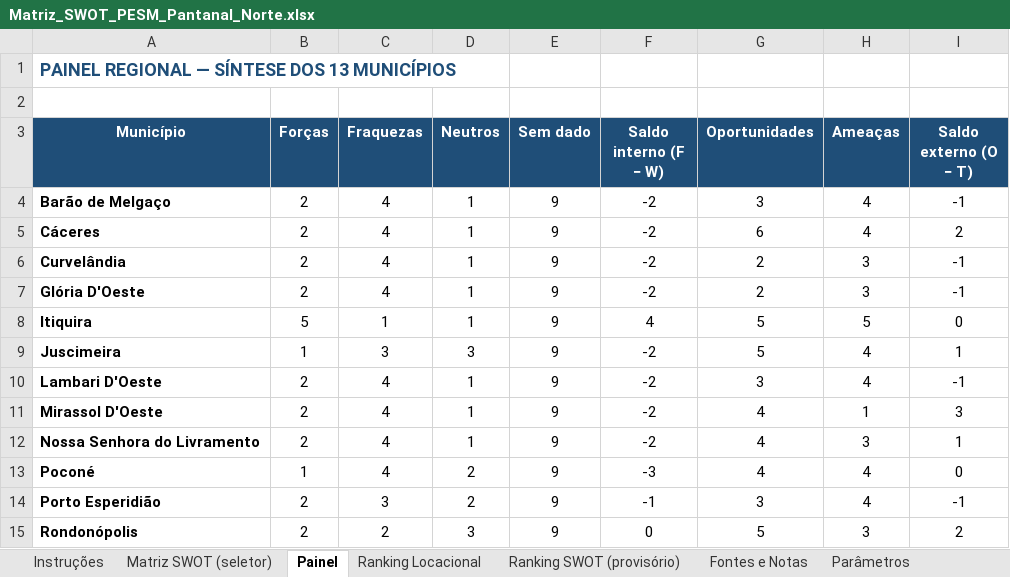
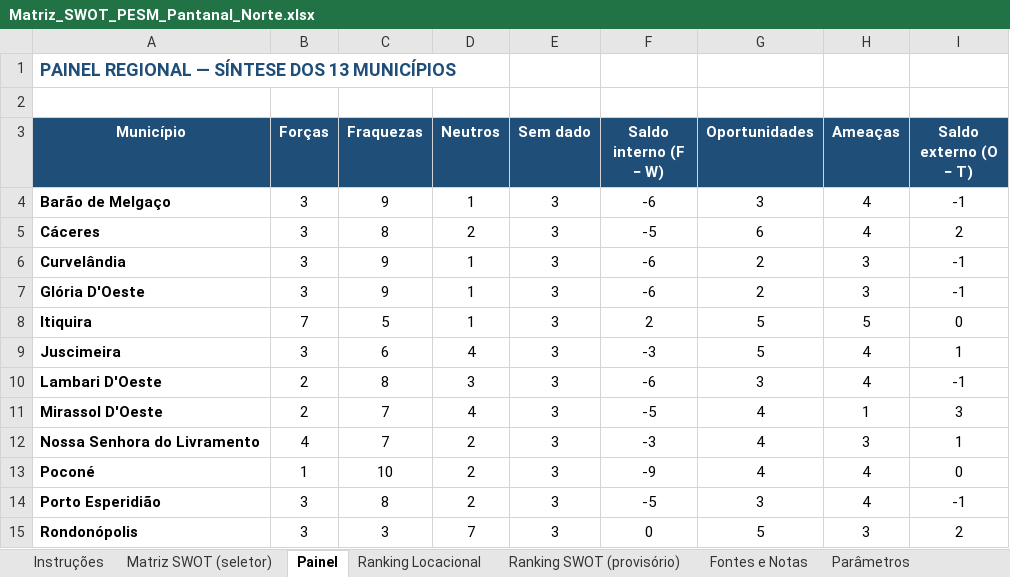
Before and after one commit to cleitonfranco74/zero_claude, an Excel workbook: pesm-pantanal-norte/dados/Matriz_SWOT_PESM_Pantanal_Norte.xlsx, sheet Painel, drawn as a sheet; only a part is shown; values as stored, in another font and other column widths than the file's, no borders; the diff covers the shown part only; the diff names each change by its address in the sheet, - before the commit and + after, or states it on an @@ line.

```diff
--- a/pesm-pantanal-norte/dados/Matriz_SWOT_PESM_Pantanal_Norte.xlsx (sheet Painel)
+++ b/pesm-pantanal-norte/dados/Matriz_SWOT_PESM_Pantanal_Norte.xlsx (sheet Painel)
-B4:B7 (Forças): 2
+B4:B7 (Forças): 3
-C4 (Fraquezas): 4
+C4 (Fraquezas): 9
-E4:E15 (Sem dado): 9
+E4:E15 (Sem dado): 3
-F4 (Saldo interno (F − W)): -2
+F4 (Saldo interno (F − W)): -6
-C5 (Fraquezas): 4
+C5 (Fraquezas): 8
-D5 (Neutros): 1
+D5 (Neutros): 2
-F5 (Saldo interno (F − W)): -2
+F5 (Saldo interno (F − W)): -5
-C6:C7 (Fraquezas): 4
+C6:C7 (Fraquezas): 9
-F6:F7 (Saldo interno (F − W)): -2
+F6:F7 (Saldo interno (F − W)): -6
-B8 (Forças): 5
+B8 (Forças): 7
-C8 (Fraquezas): 1
+C8 (Fraquezas): 5
-F8 (Saldo interno (F − W)): 4
+F8 (Saldo interno (F − W)): 2
-B9 (Forças): 1
+B9 (Forças): 3
-C9 (Fraquezas): 3
+C9 (Fraquezas): 6
-D9 (Neutros): 3
+D9 (Neutros): 4
-F9 (Saldo interno (F − W)): -2
+F9 (Saldo interno (F − W)): -3
-C10 (Fraquezas): 4
+C10 (Fraquezas): 8
-D10 (Neutros): 1
+D10 (Neutros): 3
-F10 (Saldo interno (F − W)): -2
+F10 (Saldo interno (F − W)): -6
-C11:C12 (Fraquezas): 4
+C11:C12 (Fraquezas): 7
-D11 (Neutros): 1
+D11 (Neutros): 4
-F11 (Saldo interno (F − W)): -2
+F11 (Saldo interno (F − W)): -5
-B12 (Forças): 2
+B12 (Forças): 4
-D12 (Neutros): 1
+D12 (Neutros): 2
-F12 (Saldo interno (F − W)): -2
+F12 (Saldo interno (F − W)): -3
-C13 (Fraquezas): 4
+C13 (Fraquezas): 10
-F13 (Saldo interno (F − W)): -3
+F13 (Saldo interno (F − W)): -9
-B14:B15 (Forças): 2
+B14:B15 (Forças): 3
-C14 (Fraquezas): 3
+C14 (Fraquezas): 8
-F14 (Saldo interno (F − W)): -1
+F14 (Saldo interno (F − W)): -5
-C15 (Fraquezas): 2
+C15 (Fraquezas): 3
-D15 (Neutros): 3
+D15 (Neutros): 7
```
Also changed, not shown: 31 edited cells elsewhere in this sheet, sheet Indicadores (F-W), sheet Ranking SWOT (provisório), sheet Fontes e Notas, sheet SWOT - Itiquira, sheet SWOT - Porto Esperidião, sheet SWOT - Glória D'Oeste, 11 more sheets, formulas that keep their value, hidden cells, 2 other files.
